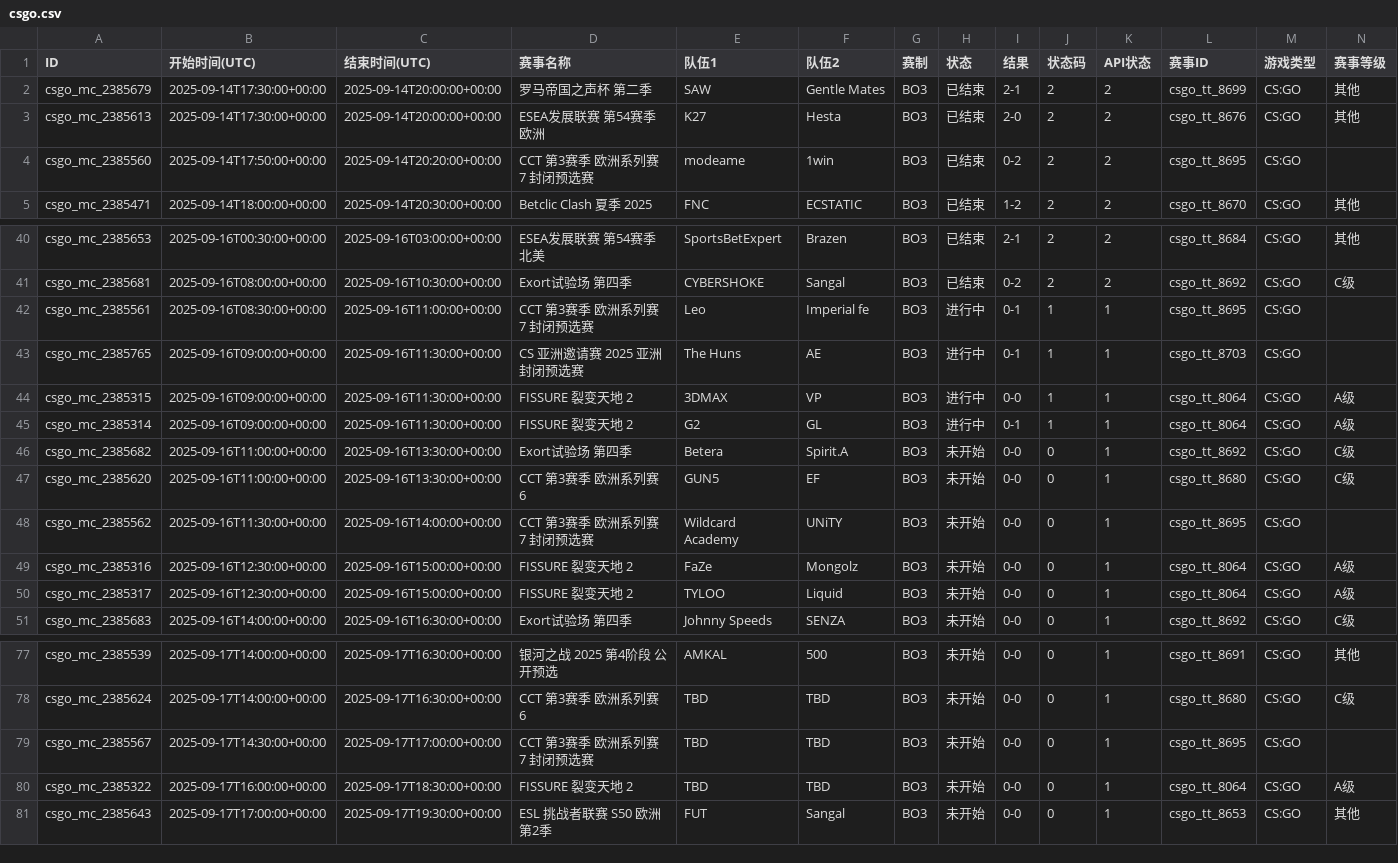
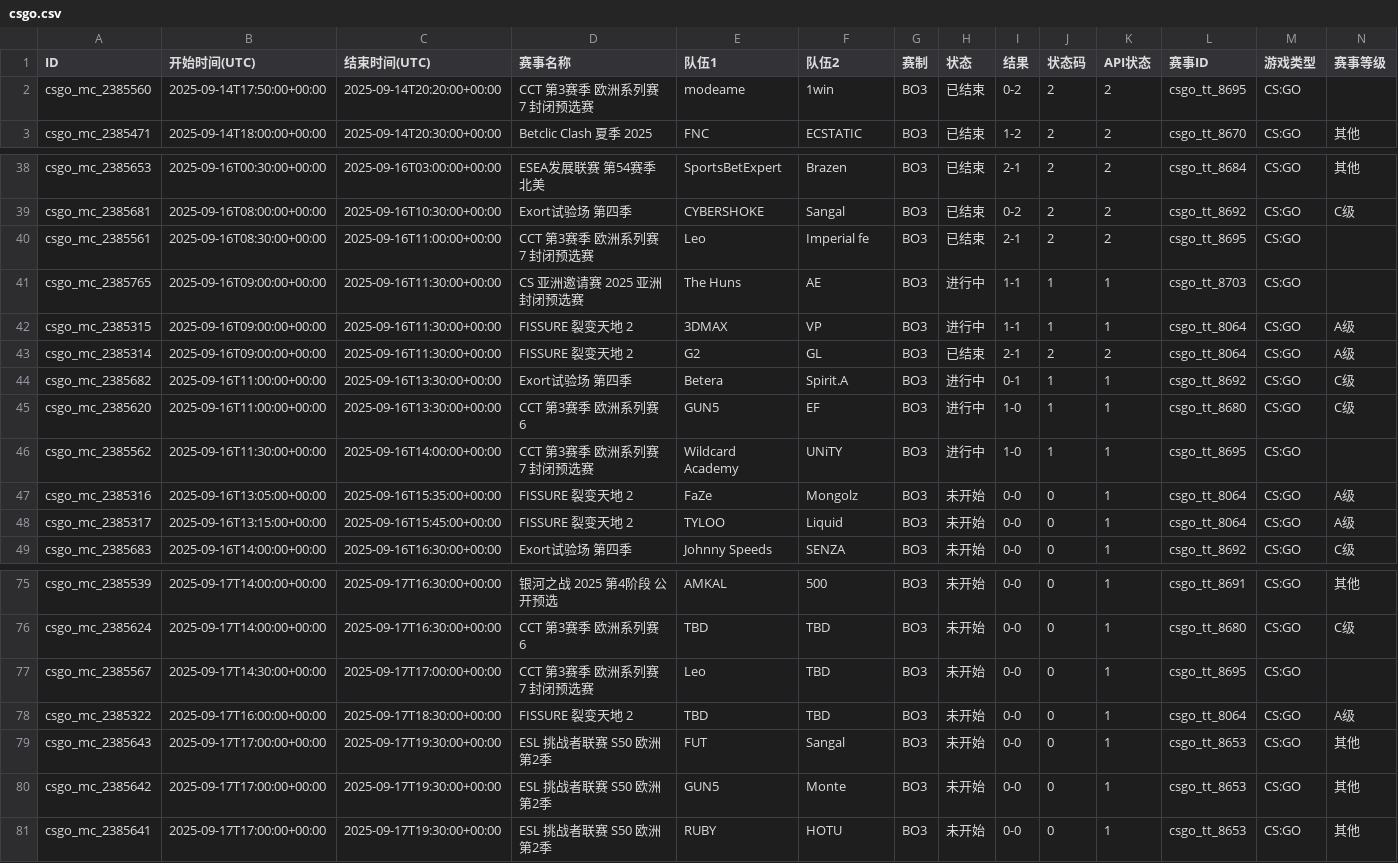
Before and after one commit to Miku196/a-ics, a CSV file: release/csgo/csgo.csv, drawn as a sheet; only a part is shown, gaps mark what is left out; removed rows and columns are numbered as before the commit, all else as after; rows hold the shown columns only; the diff names each change by its address in the sheet, - before the commit and + after, or states it on an @@ line.

```diff
--- a/release/csgo/csgo.csv
+++ b/release/csgo/csgo.csv
-row 2: csgo_mc_2385679 | 2025-09-14T17:30:00+00:00 | 2025-09-14T20:00:00+00:00 | 罗马帝国之声杯 第二季 | SAW | Gentle Mates | BO3 | 已结束 | 2-1 | 2 | 2 | csgo_tt_8699 | CS:GO | 其他
-row 3: csgo_mc_2385613 | 2025-09-14T17:30:00+00:00 | 2025-09-14T20:00:00+00:00 | ESEA发展联赛 第54赛季 欧洲 | K27 | Hesta | BO3 | 已结束 | 2-0 | 2 | 2 | csgo_tt_8676 | CS:GO | 其他
-H40 (状态): 进行中
+H40 (状态): 已结束
-I40 (结果): 0-1
+I40 (结果): 2-1
-J40 (状态码): 1
+J40 (状态码): 2
-K40 (API状态): 1
+K40 (API状态): 2
-I41 (结果): 0-1
+I41 (结果): 1-1
-I42 (结果): 0-0
+I42 (结果): 1-1
-H43 (状态): 进行中
+H43 (状态): 已结束
-I43 (结果): 0-1
+I43 (结果): 2-1
-J43 (状态码): 1
+J43 (状态码): 2
-K43 (API状态): 1
+K43 (API状态): 2
-H44:H46 (状态): 未开始
+H44:H46 (状态): 进行中
-I44 (结果): 0-0
+I44 (结果): 0-1
-J44:J46 (状态码): 0
+J44:J46 (状态码): 1
-I45:I46 (结果): 0-0
+I45:I46 (结果): 1-0
-B47 (开始时间(UTC)): 2025-09-16T12:30:00+00:00
+B47 (开始时间(UTC)): 2025-09-16T13:05:00+00:00
-C47 (结束时间(UTC)): 2025-09-16T15:00:00+00:00
+C47 (结束时间(UTC)): 2025-09-16T15:35:00+00:00
-B48 (开始时间(UTC)): 2025-09-16T12:30:00+00:00
+B48 (开始时间(UTC)): 2025-09-16T13:15:00+00:00
-C48 (结束时间(UTC)): 2025-09-16T15:00:00+00:00
+C48 (结束时间(UTC)): 2025-09-16T15:45:00+00:00
-E77 (队伍1): TBD
+E77 (队伍1): Leo
+row 80: csgo_mc_2385642 | 2025-09-17T17:00:00+00:00 | 2025-09-17T19:30:00+00:00 | ESL 挑战者联赛 S50 欧洲 第2季 | GUN5 | Monte | BO3 | 未开始 | 0-0 | 0 | 1 | csgo_tt_8653 | CS:GO | 其他
+row 81: csgo_mc_2385641 | 2025-09-17T17:00:00+00:00 | 2025-09-17T19:30:00+00:00 | ESL 挑战者联赛 S50 欧洲 第2季 | RUBY | HOTU | BO3 | 未开始 | 0-0 | 0 | 1 | csgo_tt_8653 | CS:GO | 其他
```
Also changed, not shown: release/dota2/dota2.csv, 6 other files.
